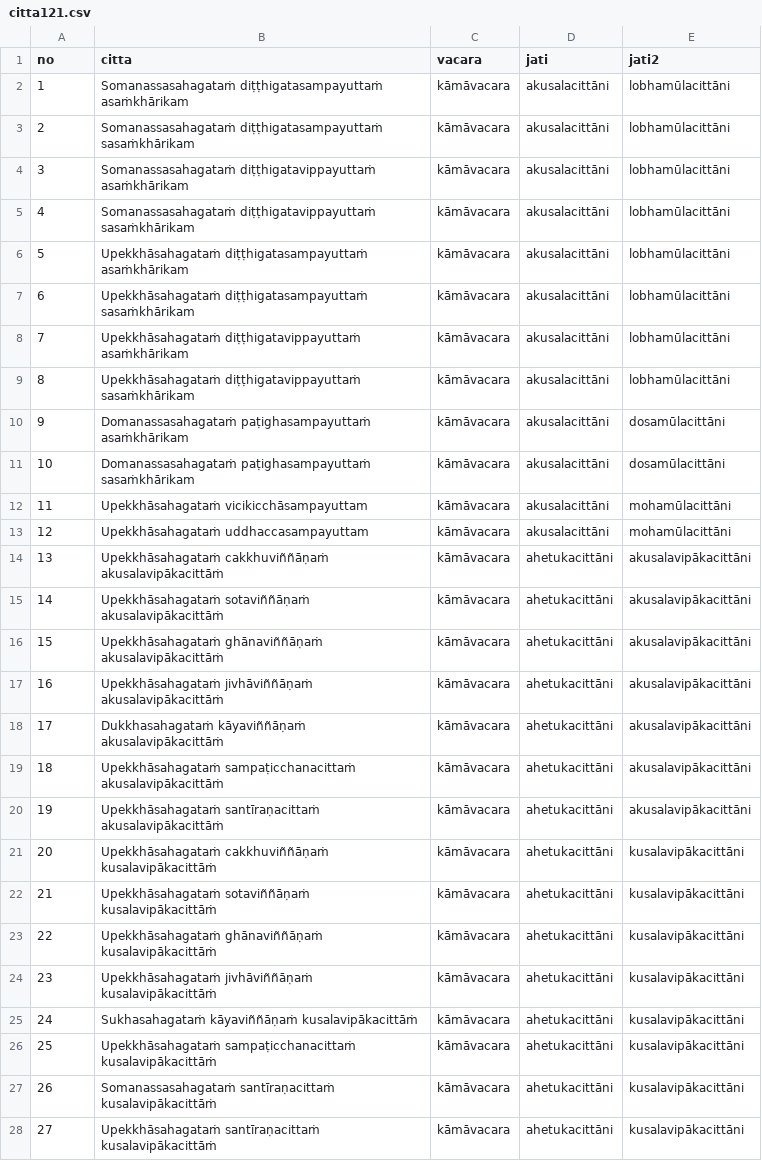
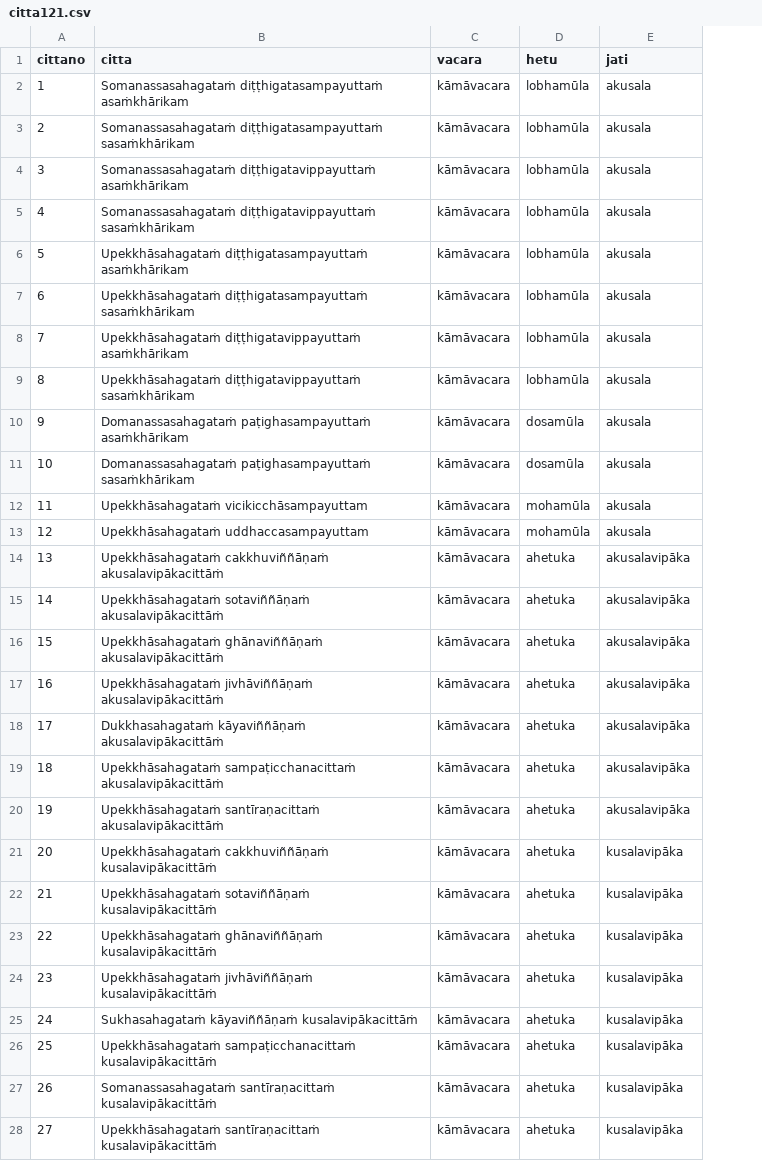
Before and after one commit to ChristineTham/buddhavacana, a CSV file: data/citta121.csv, drawn as a sheet; only a part is shown; removed rows and columns are numbered as before the commit, all else as after; the diff covers the shown part only; the diff names each change by its address in the sheet, - before the commit and + after, or states it on an @@ line.

```diff
--- a/data/citta121.csv
+++ b/data/citta121.csv
+column D (hetu), rows 2-28: lobhamūla | lobhamūla | lobhamūla | lobhamūla | lobhamūla | lobhamūla | lobhamūla | lobhamūla | dosamūla | dosamūla | mohamūla | mohamūla | ahetuka | ahetuka | ahetuka | ahetuka | ahetuka | ahetuka | ahetuka | ahetuka | ahetuka | ahetuka | ahetuka | ahetuka | ahetuka | ahetuka | ahetuka
-column E (jati2), rows 2-28: lobhamūlacittāni | lobhamūlacittāni | lobhamūlacittāni | lobhamūlacittāni | lobhamūlacittāni | lobhamūlacittāni | lobhamūlacittāni | lobhamūlacittāni | dosamūlacittāni | dosamūlacittāni | mohamūlacittāni | mohamūlacittāni | akusalavipākacittāni | akusalavipākacittāni | akusalavipākacittāni | akusalavipākacittāni | akusalavipākacittāni | akusalavipākacittāni | akusalavipākacittāni | kusalavipākacittāni | kusalavipākacittāni | kusalavipākacittāni | kusalavipākacittāni | kusalavipākacittāni | kusalavipākacittāni | kusalavipākacittāni | kusalavipākacittāni
-A1: no
+A1: cittano
-E2:E13 (jati): akusalacittāni
+E2:E13 (jati): akusala
-E14:E20 (jati): ahetukacittāni
+E14:E20 (jati): akusalavipāka
-E21:E28 (jati): ahetukacittāni
+E21:E28 (jati): kusalavipāka
```
Also changed, not shown: 94 edited cells elsewhere in this file, data/cetasika.csv, data/citta89.csv, 11 other files.
